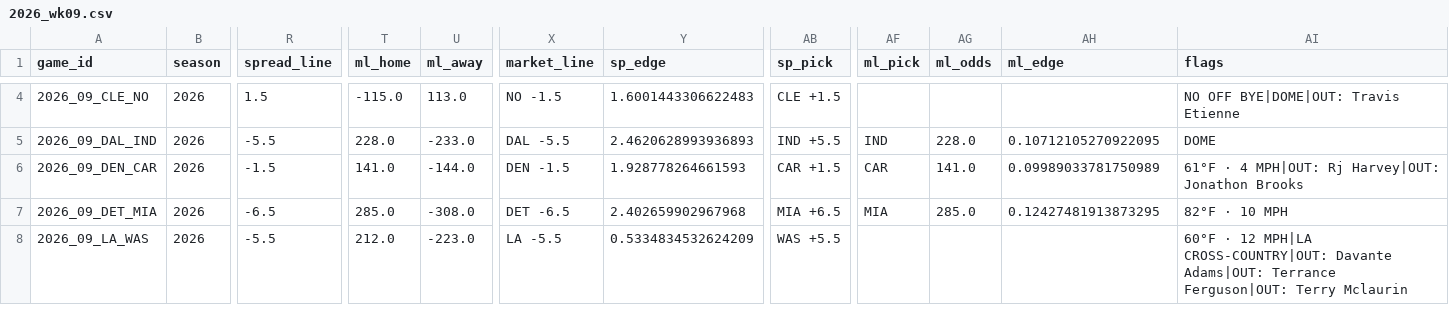
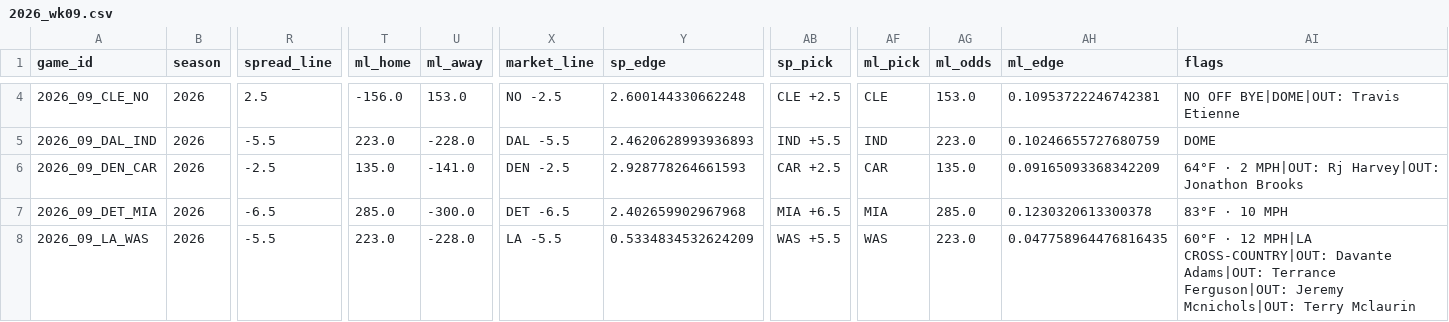
Before and after one commit to AndyCor1097/algohub-nfl, a CSV file: picks/2026_wk09.csv, drawn as a sheet; only a part is shown, gaps mark what is left out; the diff covers the shown part only; the diff names each change by its address in the sheet, - before the commit and + after, or states it on an @@ line.

```diff
--- a/picks/2026_wk09.csv
+++ b/picks/2026_wk09.csv
-R4 (spread_line): 1.5
+R4 (spread_line): 2.5
-T4 (ml_home): -115.0
+T4 (ml_home): -156.0
-U4 (ml_away): 113.0
+U4 (ml_away): 153.0
-X4 (market_line): NO -1.5
+X4 (market_line): NO -2.5
-Y4 (sp_edge): 1.6001443306622483
+Y4 (sp_edge): 2.600144330662248
-AB4 (sp_pick): CLE +1.5
+AB4 (sp_pick): CLE +2.5
-AF4 (ml_pick): (empty)
+AF4 (ml_pick): CLE
-AG4 (ml_odds): (empty)
+AG4 (ml_odds): 153.0
-AH4 (ml_edge): (empty)
+AH4 (ml_edge): 0.10953722246742381
-T5 (ml_home): 228.0
+T5 (ml_home): 223.0
-U5 (ml_away): -233.0
+U5 (ml_away): -228.0
-AG5 (ml_odds): 228.0
+AG5 (ml_odds): 223.0
-AH5 (ml_edge): 0.10712105270922095
+AH5 (ml_edge): 0.10246655727680759
-R6 (spread_line): -1.5
+R6 (spread_line): -2.5
-T6 (ml_home): 141.0
+T6 (ml_home): 135.0
-U6 (ml_away): -144.0
+U6 (ml_away): -141.0
-X6 (market_line): DEN -1.5
+X6 (market_line): DEN -2.5
-Y6 (sp_edge): 1.928778264661593
+Y6 (sp_edge): 2.928778264661593
-AB6 (sp_pick): CAR +1.5
+AB6 (sp_pick): CAR +2.5
-AG6 (ml_odds): 141.0
+AG6 (ml_odds): 135.0
-AH6 (ml_edge): 0.09989033781750989
+AH6 (ml_edge): 0.09165093368342209
-AI6 (flags): 61°F · 4 MPH|OUT: Rj…
+AI6 (flags): 64°F · 2 MPH|OUT: Rj…
-U7 (ml_away): -308.0
+U7 (ml_away): -300.0
-AH7 (ml_edge): 0.12427481913873295
+AH7 (ml_edge): 0.1230320613300378
-AI7 (flags): 82°F · 10 MPH
+AI7 (flags): 83°F · 10 MPH
-T8 (ml_home): 212.0
+T8 (ml_home): 223.0
-U8 (ml_away): -223.0
+U8 (ml_away): -228.0
-AF8 (ml_pick): (empty)
+AF8 (ml_pick): WAS
-AG8 (ml_odds): (empty)
+AG8 (ml_odds): 223.0
-AH8 (ml_edge): (empty)
+AH8 (ml_edge): 0.047758964476816435
-AI8 (flags): …Terrance Ferguson|OUT: Terry Mclaurin
+AI8 (flags): …Terrance Ferguson|OUT: Jeremy Mcnichols|OUT: Terry Mclaurin
```
Also changed, not shown: 97 edited cells elsewhere in this file, 4 other files.
